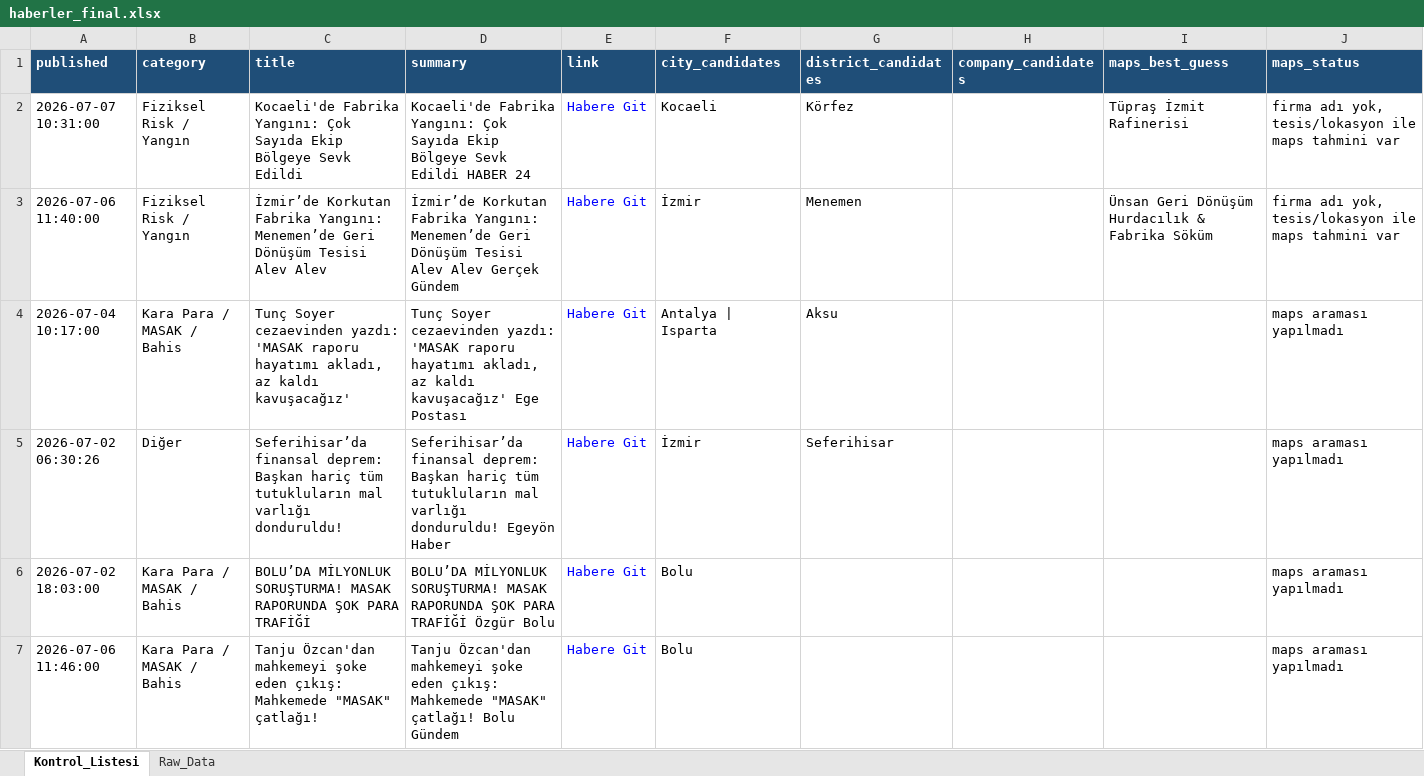
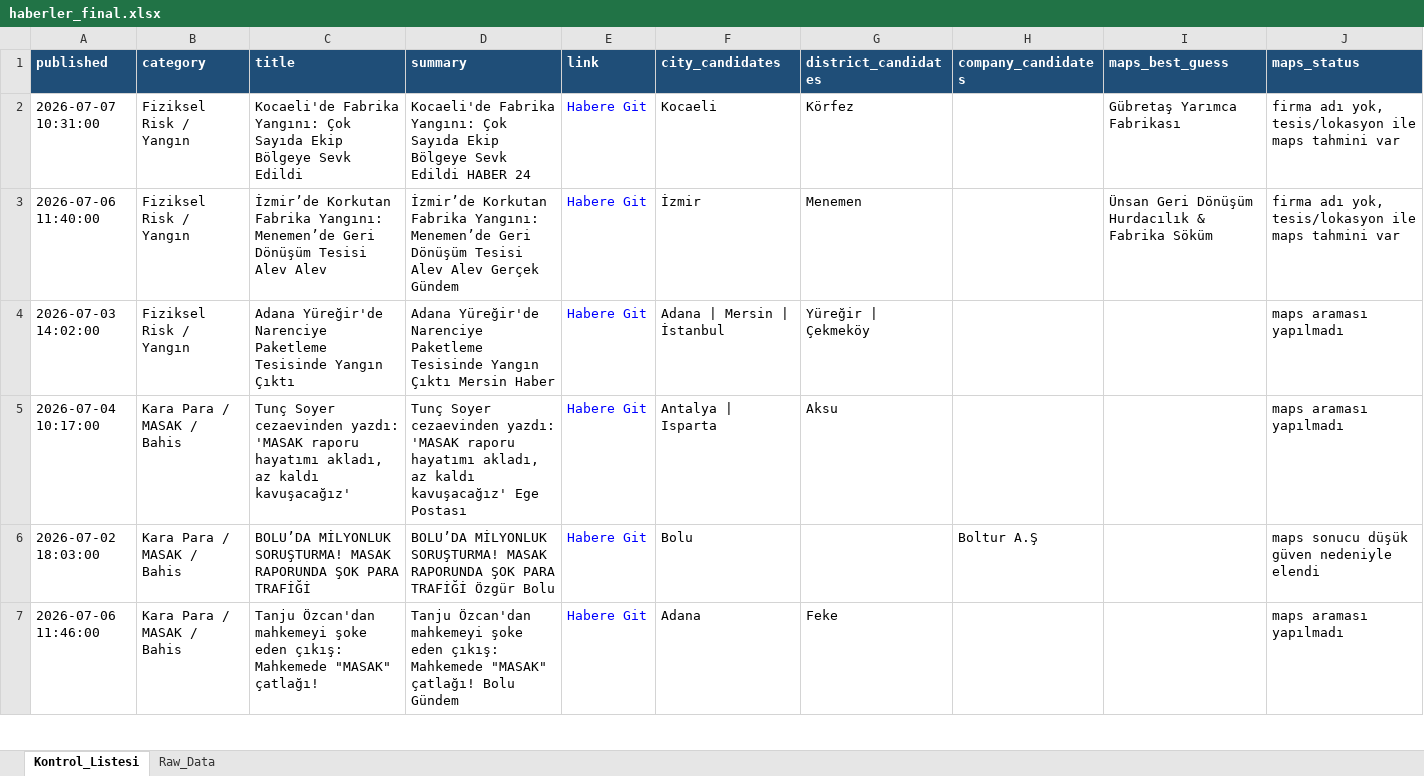
Before and after one commit to MuhammedMustafaSungur/haber-risk-monitor, an Excel workbook: data/haberler_final.xlsx, sheet Kontrol_Listesi, drawn as a sheet; only a part is shown; values as stored, in another font and other column widths than the file's, no borders; removed rows and columns are numbered as before the commit, all else as after; the diff covers the shown part only; the diff names each change by its address in the sheet, - before the commit and + after, or states it on an @@ line.

```diff
--- a/data/haberler_final.xlsx (sheet Kontrol_Listesi)
+++ b/data/haberler_final.xlsx (sheet Kontrol_Listesi)
-I2 (maps_best_guess): Tüpraş İzmit Rafinerisi
+I2 (maps_best_guess): Gübretaş Yarımca Fabrikası
+row 4: 2026-07-03 14:02:00 | Fiziksel Risk / Yangın | Adana Yüreğir'de Narenciye Paketleme Tesisinde Yangın Çıktı | Adana Yüreğir'de Narenciye Paketleme Tesisinde Yangın Çıktı Mersin Haber | Habere Git | Adana | Mersin | İstanbul | Yüreğir | Çekmeköy |  |  | maps araması yapılmadı
-row 5: 2026-07-02 06:30:26 | Diğer | Seferihisar’da finansal deprem: Başkan hariç tüm tutukluların mal varlığı donduruldu! | Seferihisar’da finansal deprem: Başkan hariç tüm tutukluların mal varlığı donduruldu! Egeyön Haber | Habere Git | İzmir | Seferihisar |  |  | maps araması yapılmadı
-H6 (company_candidates): (empty)
+H6 (company_candidates): Boltur A.Ş
-J6 (maps_status): maps araması yapılmadı
+J6 (maps_status): maps sonucu düşük güven nedeniyle elendi
-F7 (city_candidates): Bolu
+F7 (city_candidates): Adana
-G7 (district_candidates): (empty)
+G7 (district_candidates): Feke
```
Also changed, not shown: 33 added rows, 29 removed rows, 8 moved rows and 100 edited cells elsewhere in this sheet, sheet Raw_Data, 1 other file.
